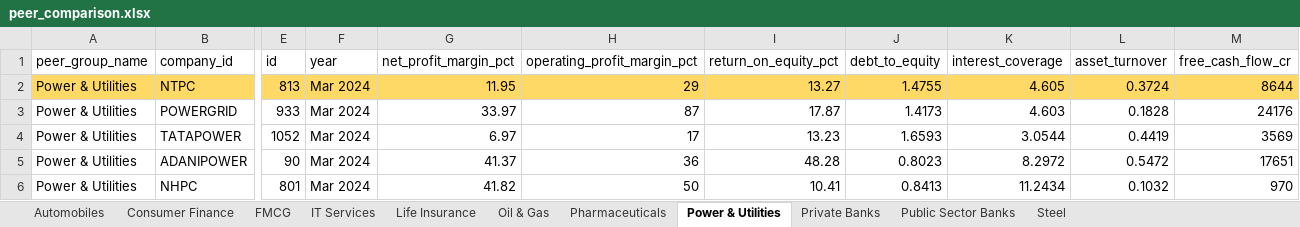
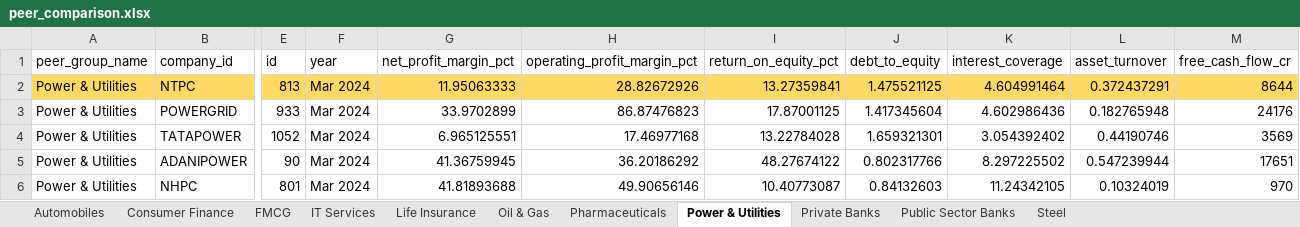
Before and after one commit to hardikj1508/nifty100-financial-intelligence-platform, an Excel workbook: reports/peer_comparison.xlsx, sheet Power & Utilities, drawn as a sheet; only a part is shown, gaps mark what is left out; values as stored, in another font and other column widths than the file's, no borders; the diff covers the shown part only; the diff names each change by its address in the sheet, - before the commit and + after, or states it on an @@ line.

```diff
--- a/reports/peer_comparison.xlsx (sheet Power & Utilities)
+++ b/reports/peer_comparison.xlsx (sheet Power & Utilities)
-G2 (net_profit_margin_pct): 11.95
+G2 (net_profit_margin_pct): 11.95063333
-H2 (operating_profit_margin_pct): 29
+H2 (operating_profit_margin_pct): 28.82672926
-I2 (return_on_equity_pct): 13.27
+I2 (return_on_equity_pct): 13.27359841
-J2 (debt_to_equity): 1.4755
+J2 (debt_to_equity): 1.475521125
-K2 (interest_coverage): 4.605
+K2 (interest_coverage): 4.604991464
-L2 (asset_turnover): 0.3724
+L2 (asset_turnover): 0.372437291
-G3 (net_profit_margin_pct): 33.97
+G3 (net_profit_margin_pct): 33.9702899
-H3 (operating_profit_margin_pct): 87
+H3 (operating_profit_margin_pct): 86.87476823
-I3 (return_on_equity_pct): 17.87
+I3 (return_on_equity_pct): 17.87001125
-J3 (debt_to_equity): 1.4173
+J3 (debt_to_equity): 1.417345604
-K3 (interest_coverage): 4.603
+K3 (interest_coverage): 4.602986436
-L3 (asset_turnover): 0.1828
+L3 (asset_turnover): 0.182765948
-G4 (net_profit_margin_pct): 6.97
+G4 (net_profit_margin_pct): 6.965125551
-H4 (operating_profit_margin_pct): 17
+H4 (operating_profit_margin_pct): 17.46977168
-I4 (return_on_equity_pct): 13.23
+I4 (return_on_equity_pct): 13.22784028
-J4 (debt_to_equity): 1.6593
+J4 (debt_to_equity): 1.659321301
-K4 (interest_coverage): 3.0544
+K4 (interest_coverage): 3.054392402
-L4 (asset_turnover): 0.4419
+L4 (asset_turnover): 0.44190746
-G5 (net_profit_margin_pct): 41.37
+G5 (net_profit_margin_pct): 41.36759945
-H5 (operating_profit_margin_pct): 36
+H5 (operating_profit_margin_pct): 36.20186292
-I5 (return_on_equity_pct): 48.28
+I5 (return_on_equity_pct): 48.27674122
-J5 (debt_to_equity): 0.8023
+J5 (debt_to_equity): 0.802317766
-K5 (interest_coverage): 8.2972
+K5 (interest_coverage): 8.297225502
-L5 (asset_turnover): 0.5472
+L5 (asset_turnover): 0.547239944
-G6 (net_profit_margin_pct): 41.82
+G6 (net_profit_margin_pct): 41.81893688
-H6 (operating_profit_margin_pct): 50
+H6 (operating_profit_margin_pct): 49.90656146
-I6 (return_on_equity_pct): 10.41
+I6 (return_on_equity_pct): 10.40773087
-J6 (debt_to_equity): 0.8413
+J6 (debt_to_equity): 0.84132603
-K6 (interest_coverage): 11.2434
+K6 (interest_coverage): 11.24342105
-L6 (asset_turnover): 0.1032
+L6 (asset_turnover): 0.10324019
```
Also changed, not shown: 13 edited cells elsewhere in this sheet, sheet Automobiles, sheet FMCG, sheet IT Services, sheet Private Banks, sheet Oil & Gas, sheet Pharmaceuticals, 4 more sheets, reports/screener_output.xlsx, 2 other files.
